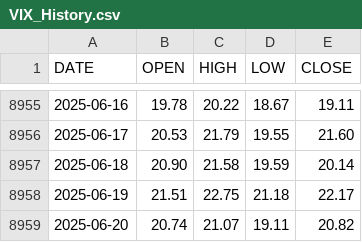
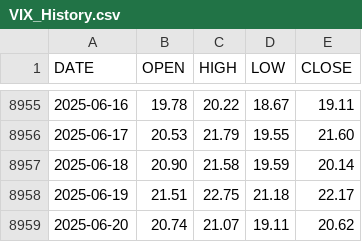
Before and after one commit to aiskakov28/vit_price_index, a CSV file: VIX_History.csv, drawn as a sheet; only a part is shown, gaps mark what is left out.

```diff
--- a/VIX_History.csv
+++ b/VIX_History.csv
@@ -8958,2 +8958,2 @@ DATE,OPEN,HIGH,LOW,CLOSE
 2025-06-19,21.51,22.75,21.18,22.17
-2025-06-20,20.74,21.07,19.11,20.82
+2025-06-20,20.74,21.07,19.11,20.62
```
